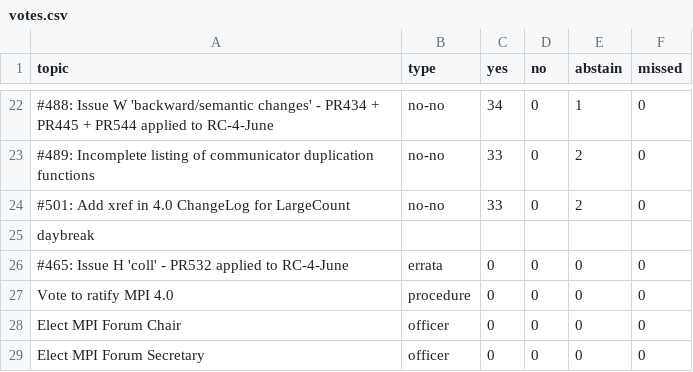
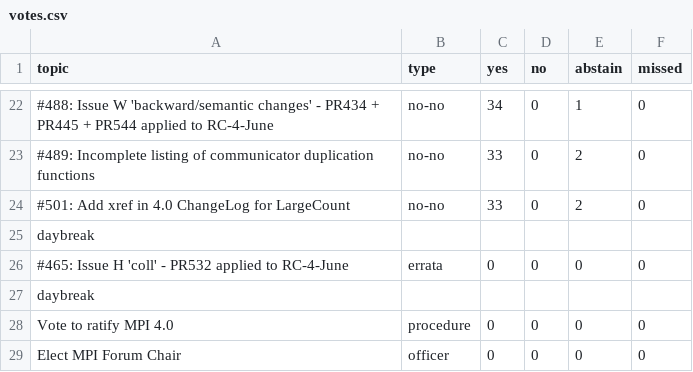
Before and after one commit to mpi-forum/mpi-forum.github.io, a CSV file: _data/meetings/2021/06/votes.csv, drawn as a sheet; only a part is shown, gaps mark what is left out; the shorter side is filled out with more unchanged rows; the diff names each change by its address in the sheet, - before the commit and + after, or states it on an @@ line.

Commit message:
Update 2021-06 votes

```diff
--- a/_data/meetings/2021/06/votes.csv
+++ b/_data/meetings/2021/06/votes.csv
+row 27: daybreak
```
